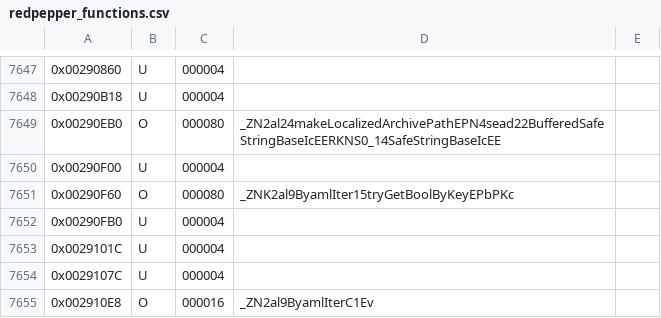
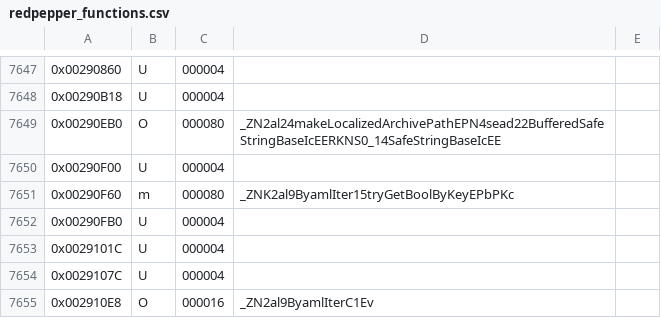
Before and after one commit to Moddimation/RedPepper, a CSV file: data/ver/eu/redpepper_functions.csv, drawn as a sheet; only a part is shown, gaps mark what is left out; the diff covers the shown part only.

```diff
--- a/data/ver/eu/redpepper_functions.csv
+++ b/data/ver/eu/redpepper_functions.csv
@@ -7650,3 +7650,3 @@
 0x00290F00,U,000004,,
-0x00290F60,O,000080,_ZNK2al9ByamlIter15tryGetBoolByKeyEPbPKc,
+0x00290F60,m,000080,_ZNK2al9ByamlIter15tryGetBoolByKeyEPbPKc,
 0x00290FB0,U,000004,,
```
Also changed, not shown: 14 edited cells elsewhere in this file, 18 other files.
